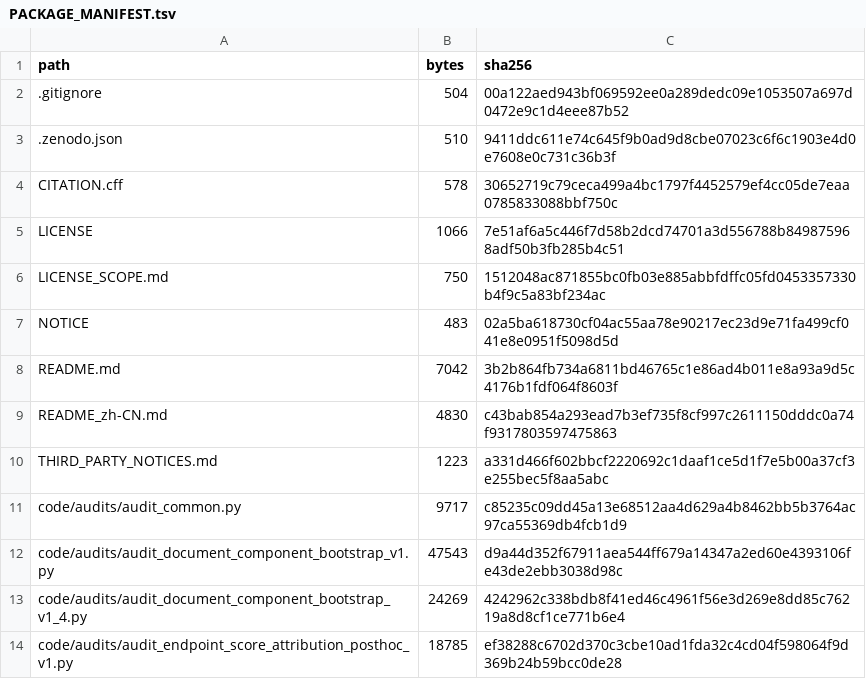
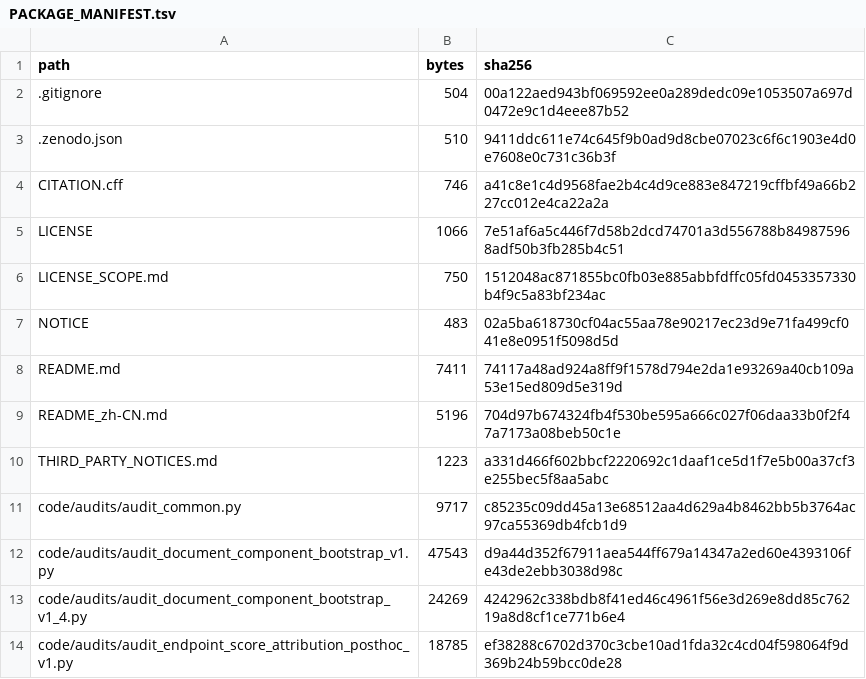
Before and after one commit to chenyuhu628-bot/temporal-natural-product-target-audit, a TSV file: manifests/PACKAGE_MANIFEST.tsv, drawn as a sheet; only a part is shown.

```diff
--- a/manifests/PACKAGE_MANIFEST.tsv
+++ b/manifests/PACKAGE_MANIFEST.tsv
@@ -3,3 +3,3 @@ path	bytes	sha256
 .zenodo.json	510	9411ddc611e74c645f9b0ad9d8cbe07023c6f6c1903e4d0e7608e0c731c36b3f
-CITATION.cff	578	30652719c79ceca499a4bc1797f4452579ef4cc05de7eaa0785833088bbf750c
+CITATION.cff	746	a41c8e1c4d9568fae2b4c4d9ce883e847219cffbf49a66b227cc012e4ca22a2a
 LICENSE	1066	7e51af6a5c446f7d58b2dcd74701a3d556788b849875968adf50b3fb285b4c51
@@ -7,4 +7,4 @@ LICENSE_SCOPE.md	750	1512048ac871855bc0fb03e885abbfdffc05fd0453357330b4f9c5a83bf
 NOTICE	483	02a5ba618730cf04ac55aa78e90217ec23d9e71fa499cf041e8e0951f5098d5d
-README.md	7042	3b2b864fb734a6811bd46765c1e86ad4b011e8a93a9d5c4176b1fdf064f8603f
-README_zh-CN.md	4830	c43bab854a293ead7b3ef735f8cf997c2611150dddc0a74f9317803597475863
+README.md	7411	74117a48ad924a8ff9f1578d794e2da1e93269a40cb109a53e15ed809d5e319d
+README_zh-CN.md	5196	704d97b674324fb4f530be595a666c027f06daa33b0f2f47a7173a08beb50c1e
 THIRD_PARTY_NOTICES.md	1223	a331d466f602bbcf2220692c1daaf1ce5d1f7e5b00a37cf3e255bec5f8aa5abc
```
Also changed, not shown: 4 other files.
